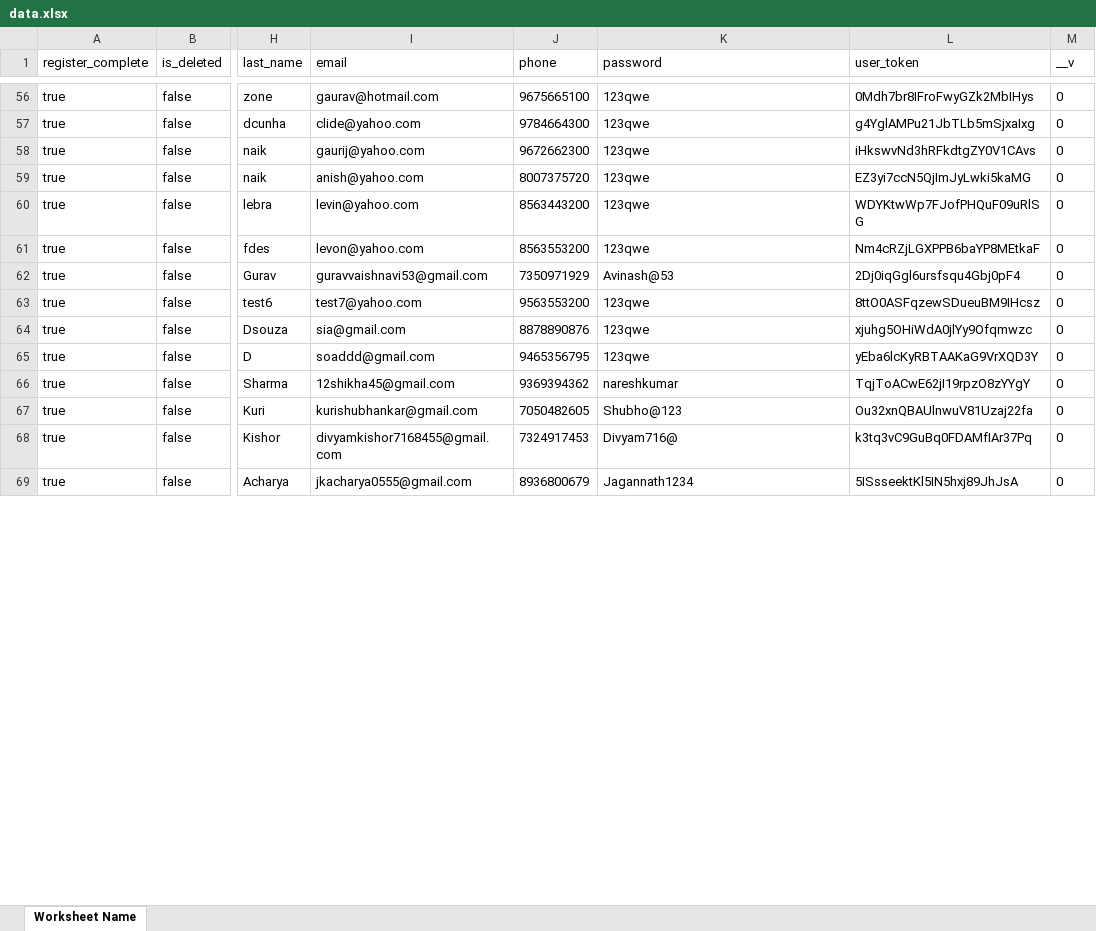
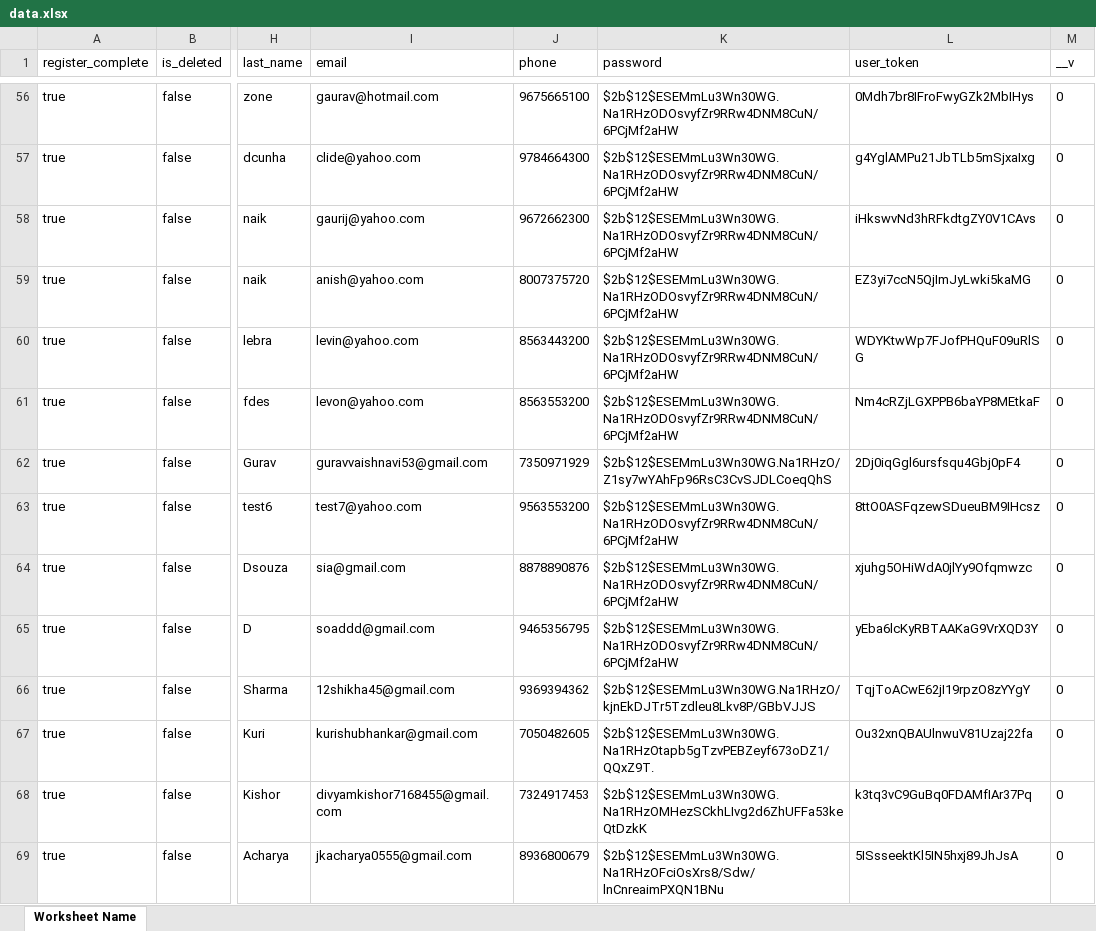
Before and after one commit to Chrismorgan22/Rekonnect-api, an Excel workbook: data.xlsx, sheet Worksheet Name, drawn as a sheet; only a part is shown, gaps mark what is left out; values as stored, in another font and other column widths than the file's, no borders; the diff covers the shown part only; the diff names each change by its address in the sheet, - before the commit and + after, or states it on an @@ line.

```diff
--- a/data.xlsx (sheet Worksheet Name)
+++ b/data.xlsx (sheet Worksheet Name)
-K56:K61 (password): 123qwe
+K56:K61 (password): $2b$12$ESEMmLu3Wn30WG.Na1RHzODOsvyfZr9RRw4DNM8CuN/6PCjMf2aHW
-K62 (password): Avinash@53
+K62 (password): $2b$12$ESEMmLu3Wn30WG.Na1RHzO/Z1sy7wYAhFp96RsC3CvSJDLCoeqQhS
-K63:K65 (password): 123qwe
+K63:K65 (password): $2b$12$ESEMmLu3Wn30WG.Na1RHzODOsvyfZr9RRw4DNM8CuN/6PCjMf2aHW
-K66 (password): nareshkumar
+K66 (password): $2b$12$ESEMmLu3Wn30WG.Na1RHzO/kjnEkDJTr5Tzdleu8Lkv8P/GBbVJJS
-K67 (password): Shubho@123
+K67 (password): $2b$12$ESEMmLu3Wn30WG.Na1RHzOtapb5gTzvPEBZeyf673oDZ1/QQxZ9T.
-K68 (password): Divyam716@
+K68 (password): $2b$12$ESEMmLu3Wn30WG.Na1RHzOMHezSCkhLIvg2d6ZhUFFa53keQtDzkK
-K69 (password): Jagannath1234
+K69 (password): $2b$12$ESEMmLu3Wn30WG.Na1RHzOFciOsXrs8/Sdw/lnCnreaimPXQN1BNu
```
Also changed, not shown: 5 added rows and 155 edited cells elsewhere in this sheet.
